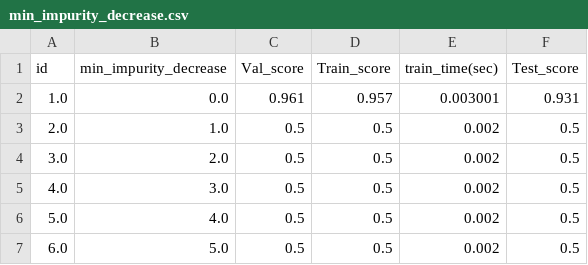
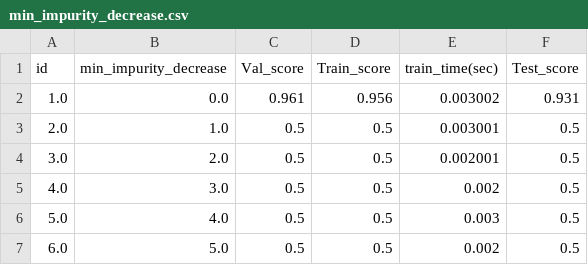
Before and after one commit to PalaciosYoan/Random_Forest, a CSV file: min_impurity_decrease/min_impurity_decrease.csv, drawn as a sheet.

```diff
--- a/min_impurity_decrease/min_impurity_decrease.csv
+++ b/min_impurity_decrease/min_impurity_decrease.csv
@@ -1,7 +1,7 @@
 id,min_impurity_decrease,Val_score,Train_score,train_time(sec),Test_score
-1.0,0.0,0.961,0.957,0.003001,0.931
-2.0,1.0,0.5,0.5,0.002,0.5
-3.0,2.0,0.5,0.5,0.002,0.5
+1.0,0.0,0.961,0.956,0.003002,0.931
+2.0,1.0,0.5,0.5,0.003001,0.5
+3.0,2.0,0.5,0.5,0.002001,0.5
 4.0,3.0,0.5,0.5,0.002,0.5
-5.0,4.0,0.5,0.5,0.002,0.5
+5.0,4.0,0.5,0.5,0.003,0.5
 6.0,5.0,0.5,0.5,0.002,0.5
```
Also changed, not shown: max_depth/max_depth10.csv, max_leaf_nodes/max_leaf_nodes.csv, 14 other files.
